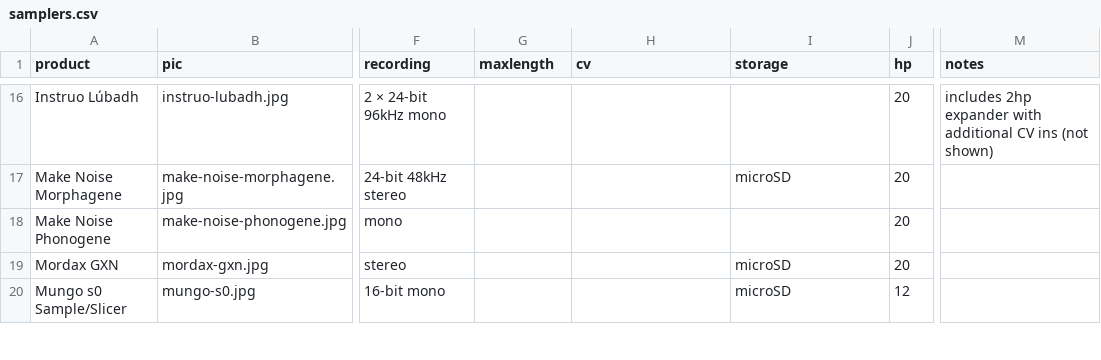
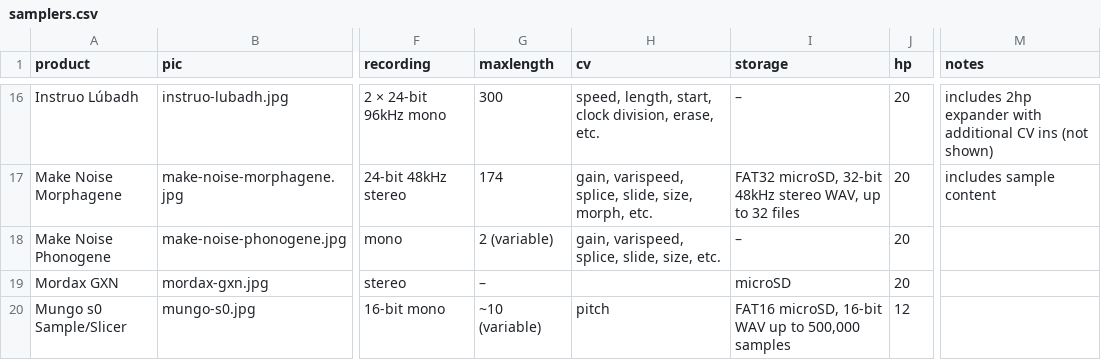
Before and after one commit to mdoudoroff/doudoroff.com, a CSV file: samplers/samplers.csv, drawn as a sheet; only a part is shown, gaps mark what is left out; the diff covers the shown part only; the diff names each change by its address in the sheet, - before the commit and + after, or states it on an @@ line.

```diff
--- a/samplers/samplers.csv
+++ b/samplers/samplers.csv
-G16 (maxlength): (empty)
+G16 (maxlength): 300
-H16 (cv): (empty)
+H16 (cv): speed, length, start, clock division, erase, etc.
-I16 (storage): (empty)
+I16 (storage): –
-G17 (maxlength): (empty)
+G17 (maxlength): 174
-H17 (cv): (empty)
+H17 (cv): gain, varispeed, splice, slide, size, morph, etc.
-I17 (storage): microSD
+I17 (storage): FAT32 microSD, 32-bit 48kHz stereo WAV, up to 32 files
-M17 (notes): (empty)
+M17 (notes): includes sample content
-G18 (maxlength): (empty)
+G18 (maxlength): 2 (variable)
-H18 (cv): (empty)
+H18 (cv): gain, varispeed, splice, slide, size, etc.
-I18 (storage): (empty)
+I18 (storage): –
-G19 (maxlength): (empty)
+G19 (maxlength): –
-G20 (maxlength): (empty)
+G20 (maxlength): ~10 (variable)
-H20 (cv): (empty)
+H20 (cv): pitch
-I20 (storage): microSD
+I20 (storage): FAT16 microSD, 16-bit WAV up to 500,000 samples
```
Also changed, not shown: 1 added row and 61 edited cells elsewhere in this file, 3 other files.
